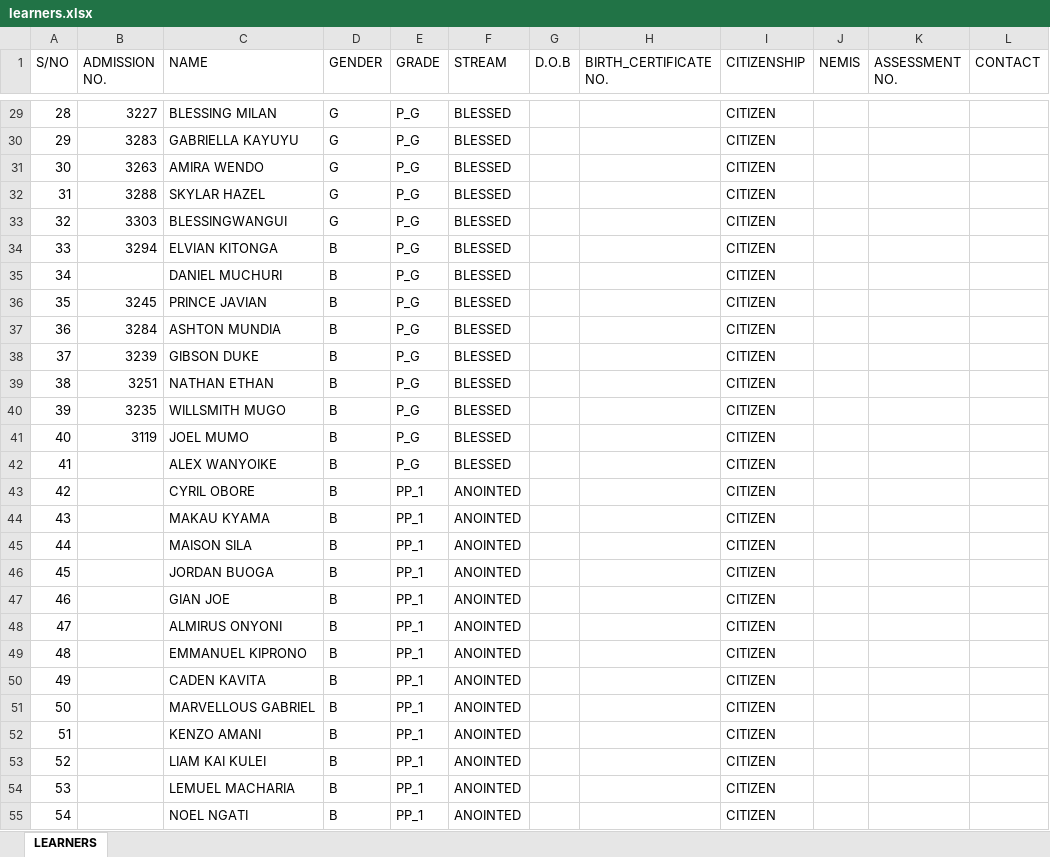
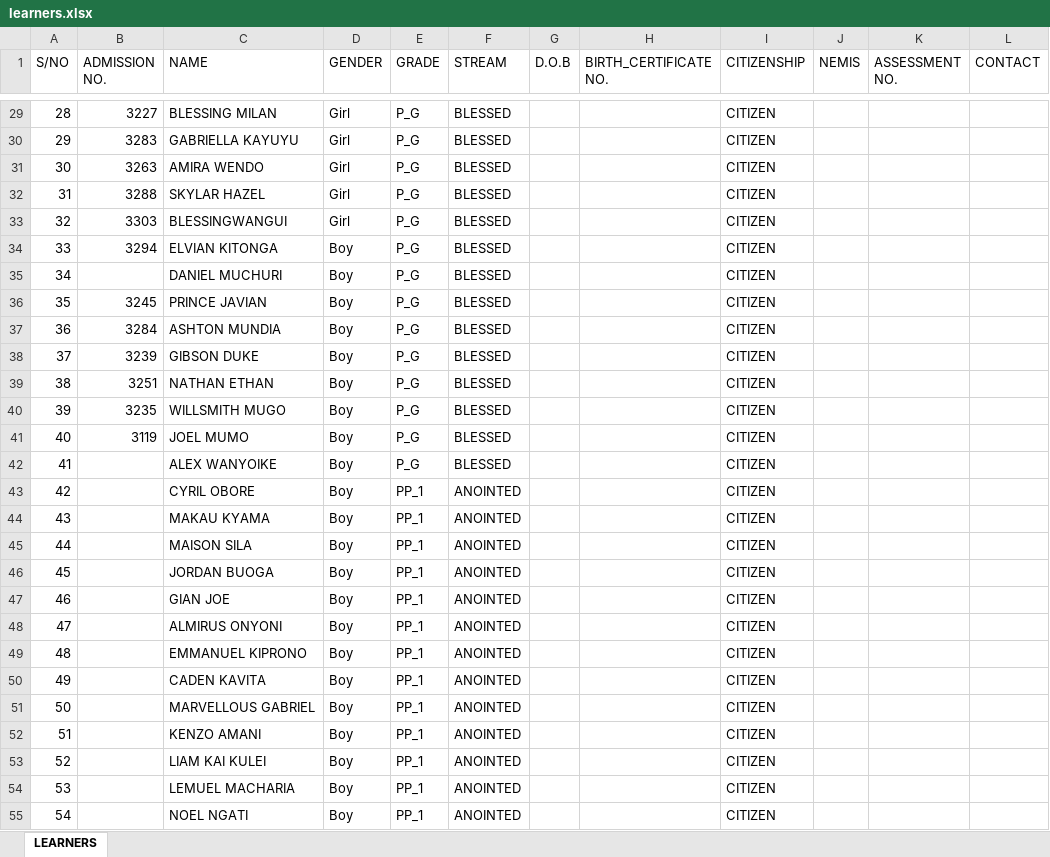
Before and after one commit to Odhiambogeorge310/School_Dashboard, an Excel workbook: learners.xlsx, sheet LEARNERS, drawn as a sheet; only a part is shown, gaps mark what is left out; values as stored, in another font and other column widths than the file's, no cell formats; the diff covers the shown part only; the diff names each change by its address in the sheet, - before the commit and + after, or states it on an @@ line.

```diff
--- a/learners.xlsx (sheet LEARNERS)
+++ b/learners.xlsx (sheet LEARNERS)
-D29:D33 (GENDER): G
+D29:D33 (GENDER): Girl
-D34:D55 (GENDER): B
+D34:D55 (GENDER): Boy
```
Also changed, not shown: 5 added rows, 5 removed rows and 878 edited cells elsewhere in this sheet, cell formats, 2 other files.
